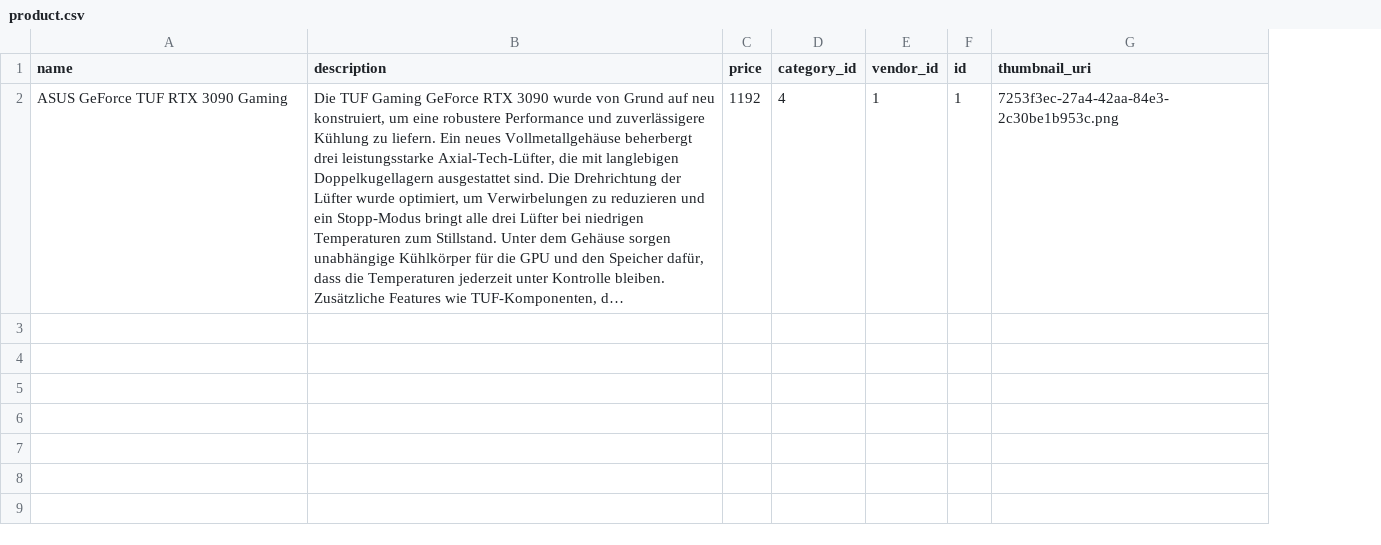
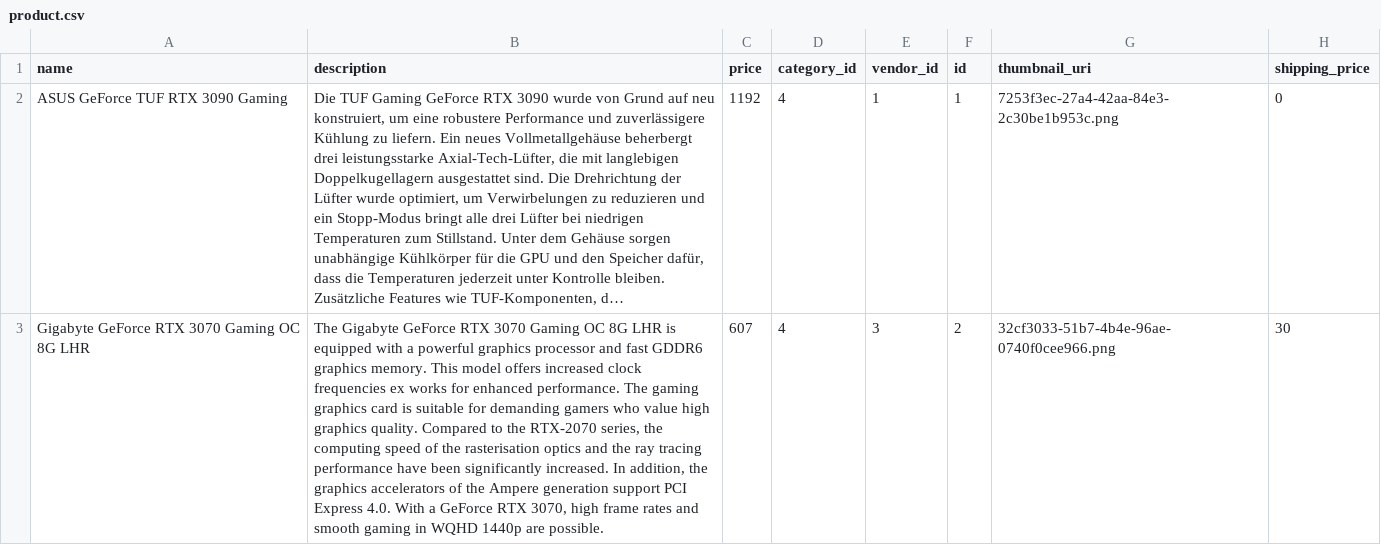
Before and after one commit to jorgeparavicini/SpringWebshop-Backend, a CSV file: src/main/resources/db/data/product.csv, drawn as a sheet; long unchanged cells end in …; the diff names each change by its address in the sheet, - before the commit and + after, or states it on an @@ line.

Commit message:
Resolve "Update product fields"

```diff
--- a/src/main/resources/db/data/product.csv
+++ b/src/main/resources/db/data/product.csv
+column H (shipping_price), row 2: 0
+row 3: Gigabyte GeForce RTX 3070 Gaming OC 8G LHR | The Gigabyte GeForce RTX 3070 Gaming OC 8G LHR is equipped with a powerful graphics processor and fast GDDR6 graphics memory. This model offers increased clock frequencies ex works for enhanced performance. The gaming graphics card is suitable for demanding gamers who value high graphics quality. Compared to the RTX-2070 series, the computing speed of the rasterisation optics and the ray tracing performance have been significantly increased. In addition, the graphics accelerators of the Ampere generation support PCI Express 4.0. With a GeForce RTX 3070, high frame rates and smooth gaming in WQHD 1440p are possible. | 607 | 4 | 3 | 2 | 32cf3033-51b7-4b4e-96ae-0740f0cee966.png | 30
```
Also changed, not shown: src/main/resources/db/data/vendor.csv, 15 other files.
